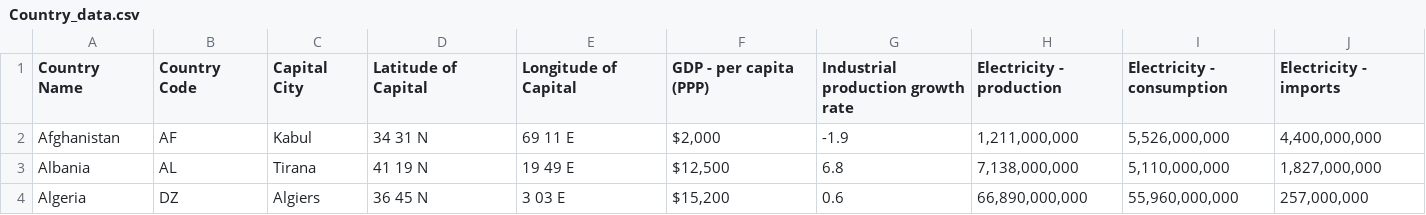
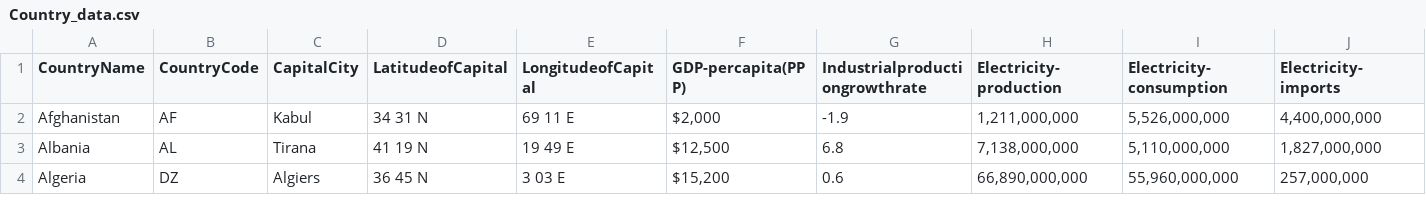
Before and after one commit to ElenaDoncila/Week9Homework, a CSV file: Country_data.csv, drawn as a sheet; only a part is shown; the diff covers the shown part only; the diff names each change by its address in the sheet, - before the commit and + after, or states it on an @@ line.

Commit message:
Add files via upload

```diff
--- a/Country_data.csv
+++ b/Country_data.csv
-A1: Country Name
+A1: CountryName
-B1: Country Code
+B1: CountryCode
-C1: Capital City
+C1: CapitalCity
-D1: Latitude of Capital
+D1: LatitudeofCapital
-E1: Longitude of Capital
+E1: LongitudeofCapital
-F1: GDP - per capita (PPP)
+F1: GDP-percapita(PPP)
-G1: Industrial production growth rate
+G1: Industrialproductiongrowthrate
-H1: Electricity - production
+H1: Electricity-production
-I1: Electricity - consumption
+I1: Electricity-consumption
-J1: Electricity - imports
+J1: Electricity-imports
```
Also changed, not shown: 20 edited cells elsewhere in this file.
